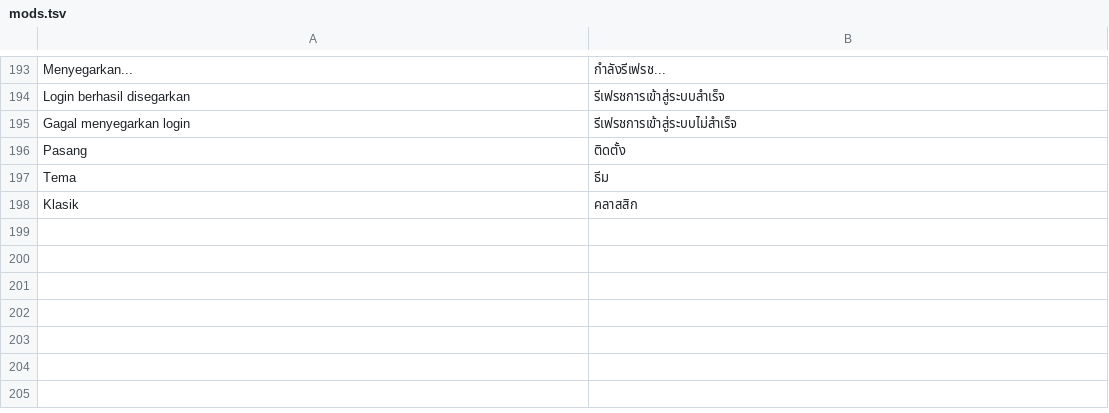
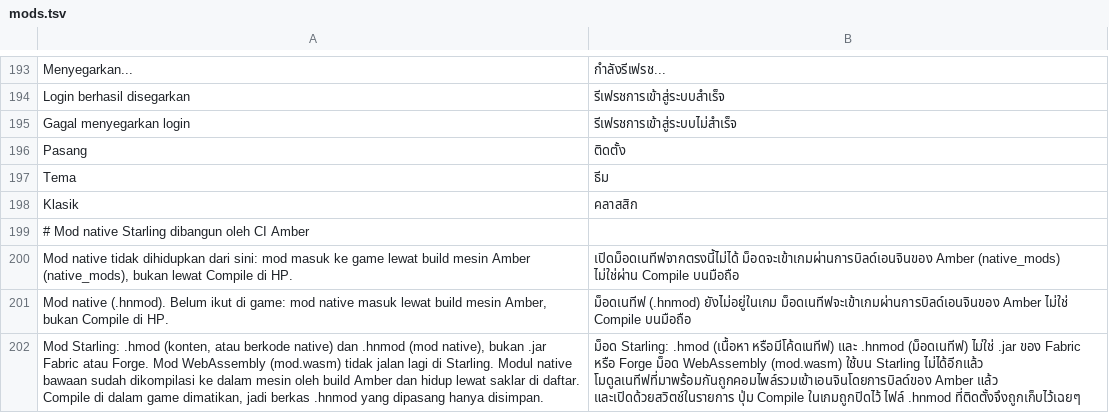
Before and after one commit to ItsVynzzzz/AmberLauncher, a TSV file: app/src/main/assets/lang/th/mods.tsv, drawn as a sheet; only a part is shown, gaps mark what is left out; the diff names each change by its address in the sheet, - before the commit and + after, or states it on an @@ line.

```diff
--- a/app/src/main/assets/lang/th/mods.tsv
+++ b/app/src/main/assets/lang/th/mods.tsv
+row 199: # Mod native Starling dibangun oleh CI Amber
+row 200: Mod native tidak dihidupkan dari sini: mod masuk ke game lewat build mesin Amber (native_mods), bukan lewat Compile di HP. | เปิดม็อดเนทีฟจากตรงนี้ไม่ได้ ม็อดจะเข้าเกมผ่านการบิลด์เอนจินของ Amber (native_mods) ไม่ใช่ผ่าน Compile บนมือถือ
+row 201: Mod native (.hnmod). Belum ikut di game: mod native masuk lewat build mesin Amber, bukan Compile di HP. | ม็อดเนทีฟ (.hnmod) ยังไม่อยู่ในเกม ม็อดเนทีฟจะเข้าเกมผ่านการบิลด์เอนจินของ Amber ไม่ใช่ Compile บนมือถือ
+row 202: Mod Starling: .hmod (konten, atau berkode native) dan .hnmod (mod native), bukan .jar Fabric atau Forge. Mod WebAssembly (mod.wasm) tidak jalan lagi di Starling. Modul native bawaan sudah dikompilasi ke dalam mesin oleh build Amber dan hidup lewat saklar di daftar. Compile di dalam game dimatikan, jadi berkas .hnmod yang dipasang hanya disimpan. | ม็อด Starling: .hmod (เนื้อหา หรือมีโค้ดเนทีฟ) และ .hnmod (ม็อดเนทีฟ) ไม่ใช่ .jar ของ Fabric หรือ Forge ม็อด WebAssembly (mod.wasm) ใช้บน Starling ไม่ได้อีกแล้ว โมดูลเนทีฟที่มาพร้อมกันถูกคอมไพล์รวมเข้าเอนจินโดยการบิลด์ของ Amber แล้ว และเปิดด้วยสวิตช์ในรายการ ปุ่ม Compile ในเกมถูกปิดไว้ ไฟล์ .hnmod ที่ติดตั้งจึงถูกเก็บไว้เฉยๆ
```
Also changed, not shown: app/src/main/assets/lang/en/mods.tsv, app/src/main/assets/lang/es/mods.tsv, 17 other files.
